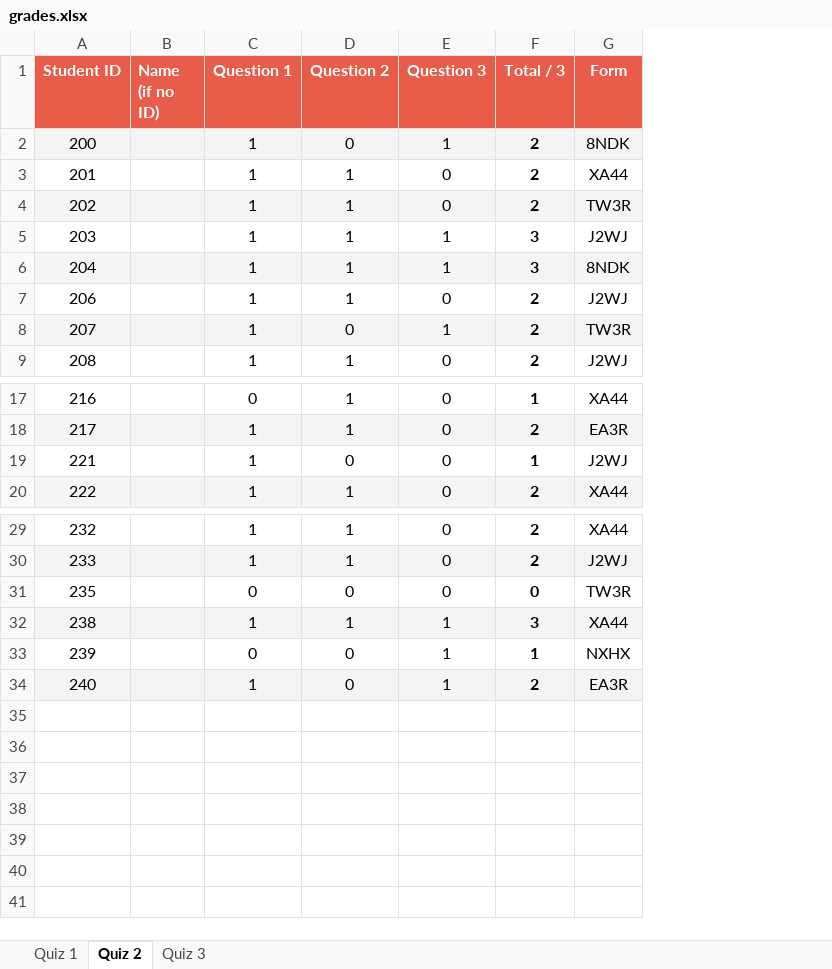
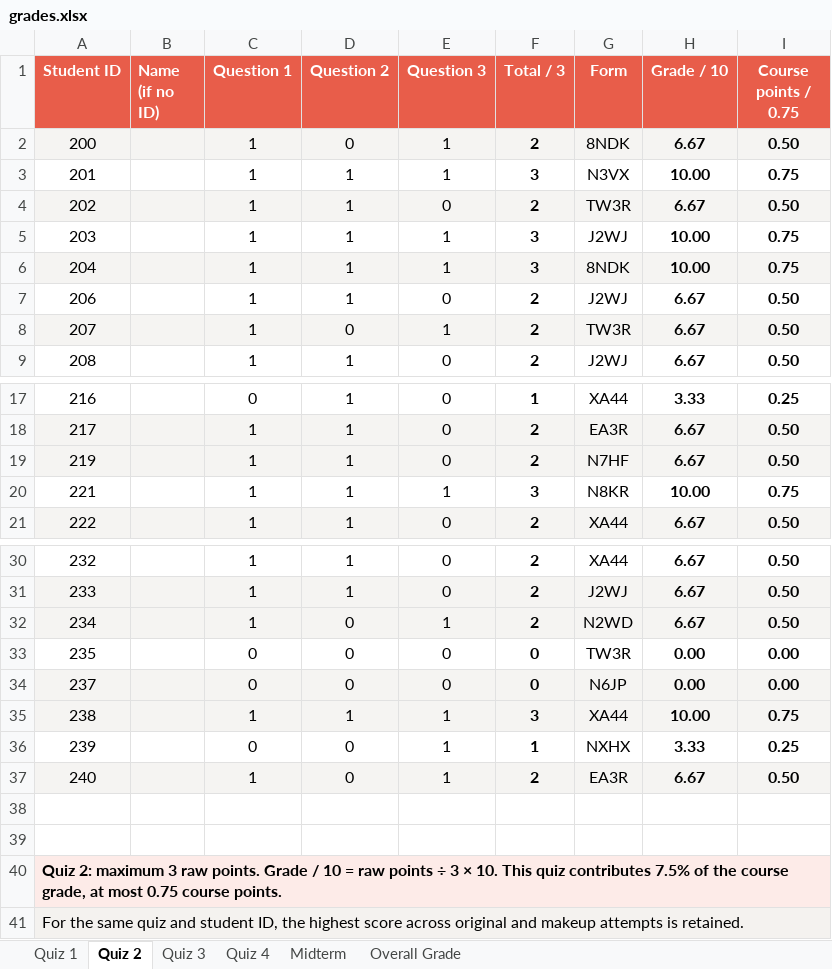
Before and after one commit to swapnil1987/2026-topics-in-econometrics-1, an Excel workbook: quiz/grades.xlsx, sheet Quiz 2, drawn as a sheet; only a part is shown, gaps mark what is left out; values as stored, in another font and other column widths than the file's, no borders; addresses are those after the commit; the diff names each change by its address in the sheet, - before the commit and + after, or states it on an @@ line.

Commit message:
Record makeup and midterm grades with course weights

```diff
--- a/quiz/grades.xlsx (sheet Quiz 2)
+++ b/quiz/grades.xlsx (sheet Quiz 2)
+sheet tab: Quiz 4
+sheet tab: Midterm
+sheet tab: Overall Grade
+column H (Grade / 10), rows 2-9: 6.67 | 10.00 | 6.67 | 10.00 | 10.00 | 6.67 | 6.67 | 6.67; rows 17-18: 3.33 | 6.67; rows 20-21: 10.00 | 6.67; rows 30-31: 6.67 | 6.67; row 33: 0.00; rows 35-37: 10.00 | 3.33 | 6.67
+column I (Course points / 0.75), rows 2-9: 0.50 | 0.75 | 0.50 | 0.75 | 0.75 | 0.50 | 0.50 | 0.50; rows 17-18: 0.25 | 0.50; rows 20-21: 0.75 | 0.50; rows 30-31: 0.50 | 0.50; row 33: 0.00; rows 35-37: 0.75 | 0.25 | 0.50
-E3 (Question 3): 0
+E3 (Question 3): 1
-F3 (Total / 3): 2
+F3 (Total / 3): 3
-G3 (Form): XA44
+G3 (Form): N3VX
+row 19: 219 |  | 1 | 1 | 0 | 2 | N7HF | 6.67 | 0.50
-D20 (Question 2): 0
+D20 (Question 2): 1
-E20 (Question 3): 0
+E20 (Question 3): 1
-F20 (Total / 3): 1
+F20 (Total / 3): 3
-G20 (Form): J2WJ
+G20 (Form): N8KR
+row 32: 234 |  | 1 | 0 | 1 | 2 | N2WD | 6.67 | 0.50
+row 34: 237 |  | 0 | 0 | 0 | 0 | N6JP | 0.00 | 0.00
+row 38: (empty)
+row 39: (empty)
+row 40: Quiz 2: maximum 3 raw points. Grade / 10 = raw points ÷ 3 × 10. This quiz contributes 7.5% of the course grade, at most 0.75 course points.
+row 41: For the same quiz and student ID, the highest score across original and makeup attempts is retained.
```
Also changed, not shown: sheet Quiz 3, sheet Quiz 1, 1 other file.
